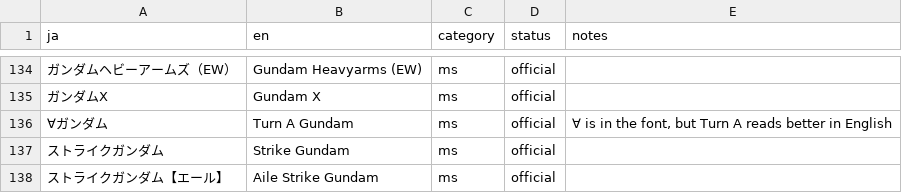
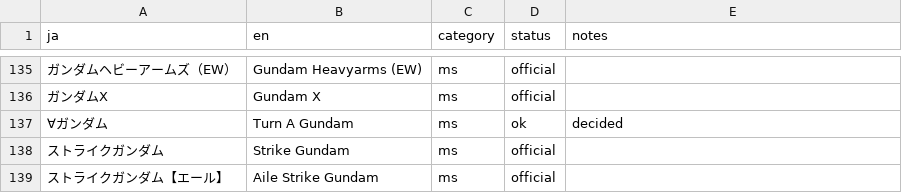
Before and after one commit to irxd/gundam-breaker-vita-en, a CSV file: notes/terms.csv, drawn as a sheet; only a part is shown, gaps mark what is left out; addresses are those after the commit; the diff covers the shown part only; the diff names each change by its address in the sheet, - before the commit and + after, or states it on an @@ line.

```diff
--- a/notes/terms.csv
+++ b/notes/terms.csv
-D137 (status): official
+D137 (status): ok
-E137 (notes): ∀ is in the font, but Turn A reads better in English
+E137 (notes): decided
```
Also changed, not shown: 1 added row and 35 edited cells elsewhere in this file, 1 other file.
